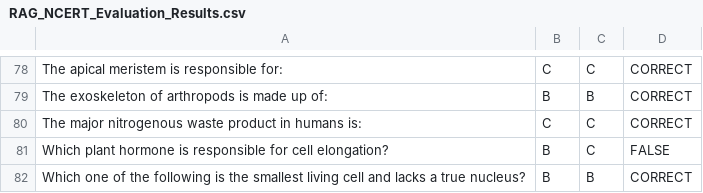
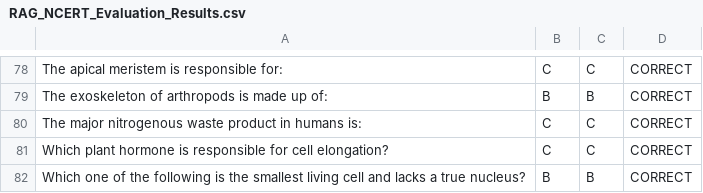
Before and after one commit to imonraj27/wf-genai, a CSV file: langchain/RAG/NCERT-RAG/RAG_NCERT_Evaluation_Results.csv, drawn as a sheet; only a part is shown, gaps mark what is left out; the diff covers the shown part only.

```diff
--- a/langchain/RAG/NCERT-RAG/RAG_NCERT_Evaluation_Results.csv
+++ b/langchain/RAG/NCERT-RAG/RAG_NCERT_Evaluation_Results.csv
@@ -80,3 +80,3 @@ The exoskeleton of arthropods is made up of:,B,B,CORRECT
 The major nitrogenous waste product in humans is:,C,C,CORRECT
-Which plant hormone is responsible for cell elongation?,B,C,FALSE
+Which plant hormone is responsible for cell elongation?,C,C,CORRECT
 Which one of the following is the smallest living cell and lacks a true nucleus?,B,B,CORRECT
```
Also changed, not shown: 12 edited cells elsewhere in this file, 7 other files.
